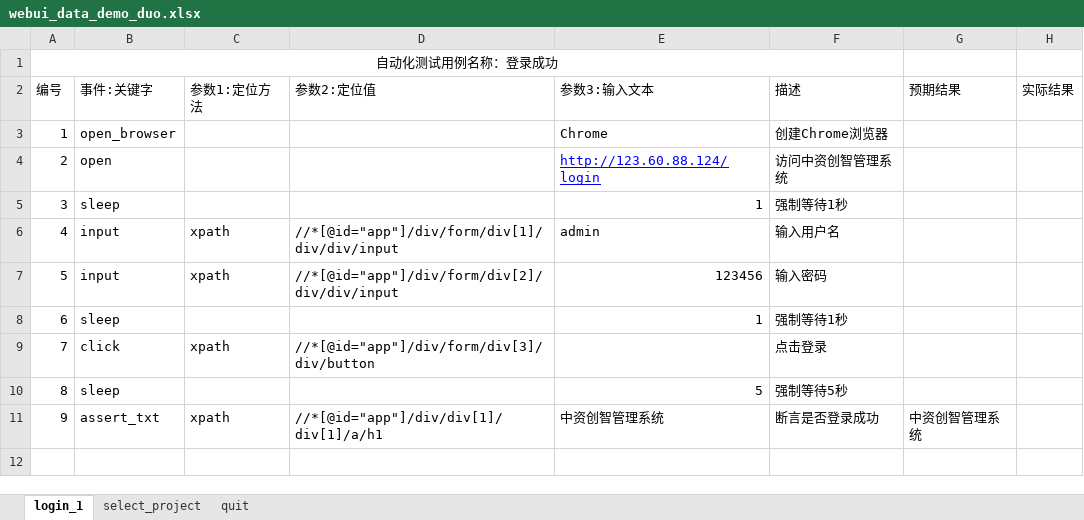
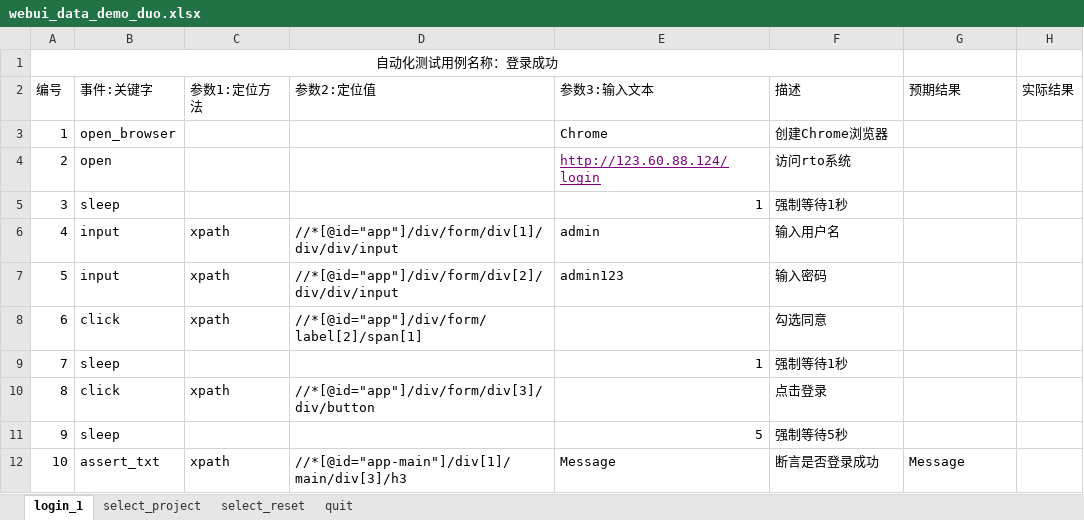
Before and after one commit to wangzheng32/pytest, an Excel workbook: projectdemo_pytest-interface-automation/data/Excel/webui_data_demo_duo.xlsx, sheet login_1, drawn as a sheet; values as stored, in another font and other column widths than the file's, no borders; addresses are those after the commit; the diff names each change by its address in the sheet, - before the commit and + after, or states it on an @@ line.

```diff
--- a/projectdemo_pytest-interface-automation/data/Excel/webui_data_demo_duo.xlsx (sheet login_1)
+++ b/projectdemo_pytest-interface-automation/data/Excel/webui_data_demo_duo.xlsx (sheet login_1)
+sheet tab: select_reset
-E4 text colour: #0000FF
+E4 text colour: #800080
-F4 (描述): 访问中资创智管理系统
+F4 (描述): 访问rto系统
-E7 (参数3:输入文本): 123456
+E7 (参数3:输入文本): admin123
+row 8: 6 | click | xpath | //*[@id="app"]/div/form/label[2]/span[1] |  | 勾选同意
@@ column A (编号) renumbered from row 9 down @@
-D12 (参数2:定位值): //*[@id="app"]/div/div[1]/div[1]/a/h1
+D12 (参数2:定位值): //*[@id="app-main"]/div[1]/main/div[3]/h3
-E12 (参数3:输入文本): 中资创智管理系统
+E12 (参数3:输入文本): Message
-G12 (预期结果): 中资创智管理系统
+G12 (预期结果): Message
```
Also changed, not shown: sheet select_project, sheet quit, 34 other files.
